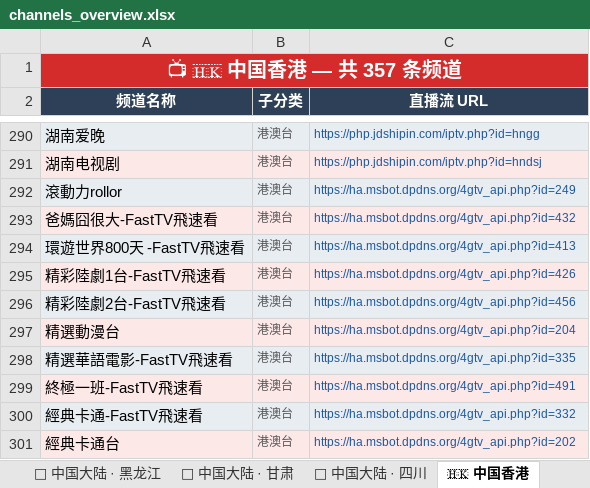
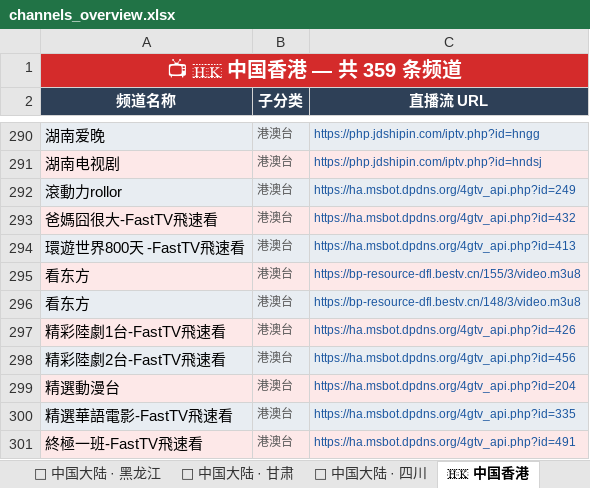
Before and after one commit to amazonjdshop/tv, an Excel workbook: channels_overview.xlsx, sheet 🇭🇰 中国香港, drawn as a sheet; only a part is shown, gaps mark what is left out; the shorter side is filled out with more unchanged rows; values as stored, in another font and other column widths than the file's, no borders; the diff names each change by its address in the sheet, - before the commit and + after, or states it on an @@ line.

```diff
--- a/channels_overview.xlsx (sheet 🇭🇰 中国香港)
+++ b/channels_overview.xlsx (sheet 🇭🇰 中国香港)
-A1 (频道名称): 📺 🇭🇰 中国香港 — 共 357 条频道
+A1 (频道名称): 📺 🇭🇰 中国香港 — 共 359 条频道
+row 295: 看东方 | 港澳台 | https://bp-resource-dfl.bestv.cn/155/3/video.m3u8
+row 296: 看东方 | 港澳台 | https://bp-resource-dfl.bestv.cn/148/3/video.m3u8
```
Also changed, not shown: sheet 📺 其他频道, sheet 📡 中国大陆 · 卫视, sheet 📡 中国大陆 · 黑龙江, sheet 📊 总览, 5 other files.
